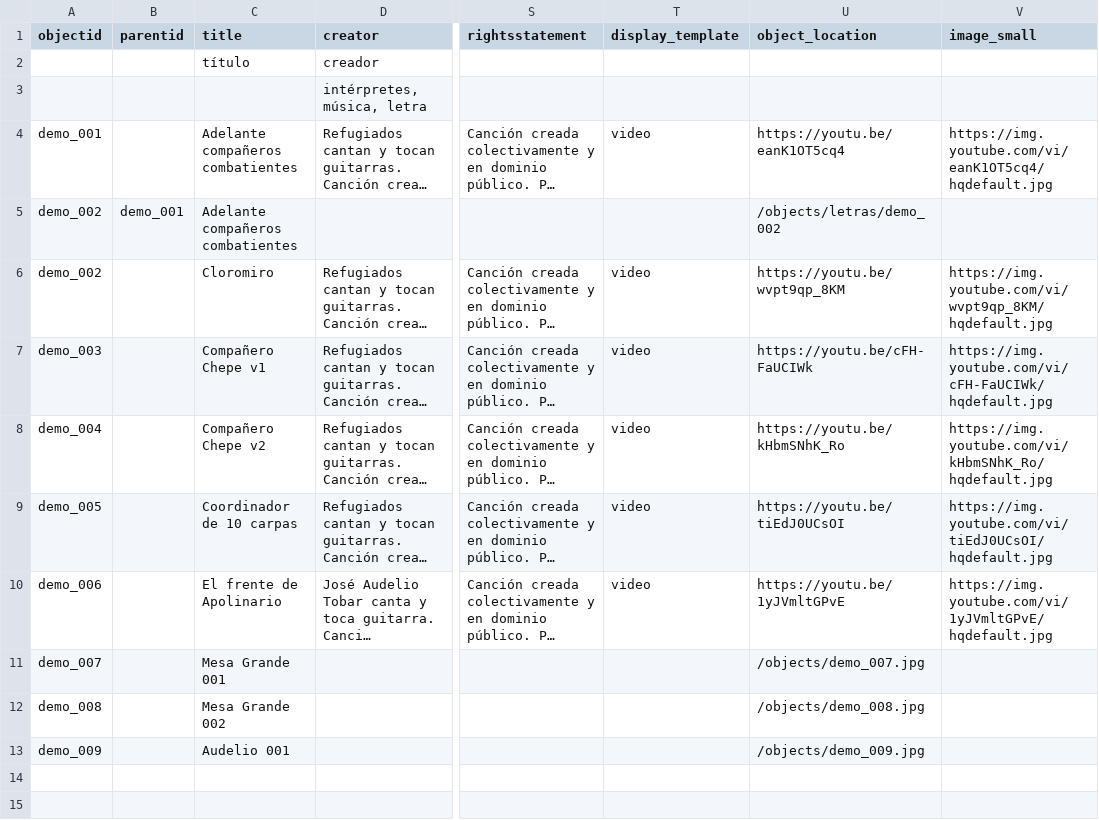
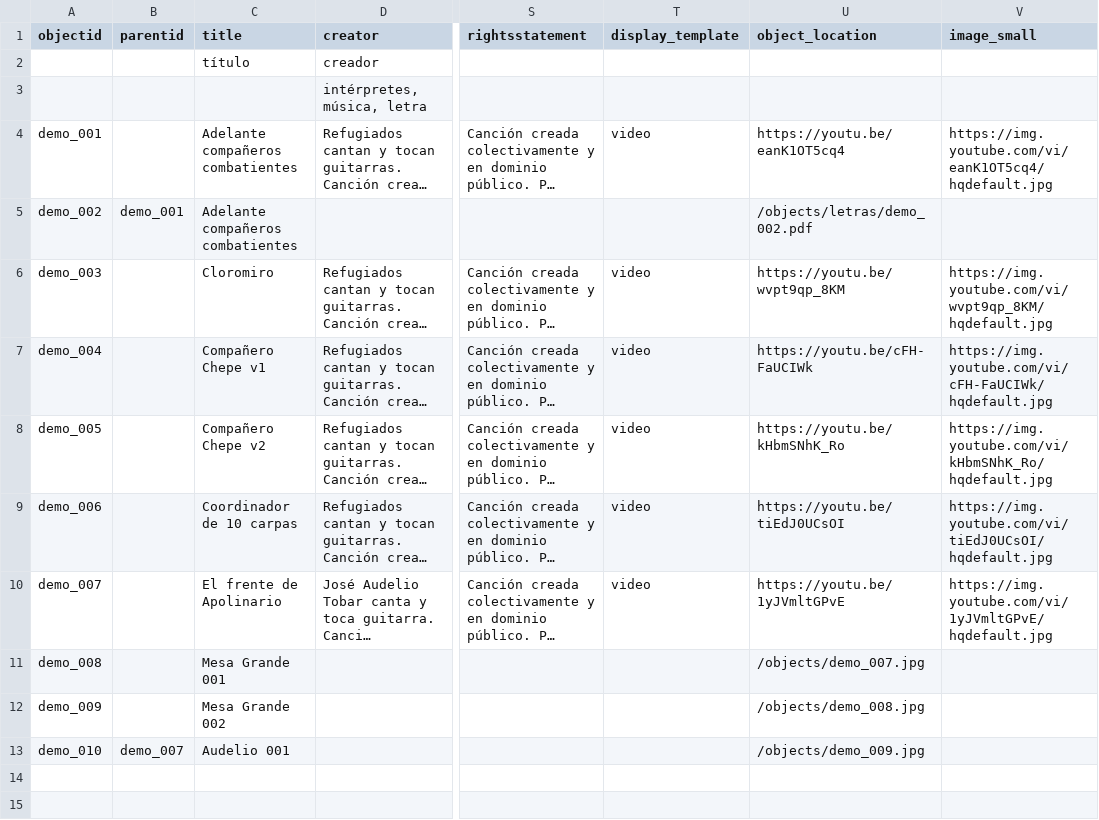
Before and after one commit to musicsurvmem-es/surv-mem-es-sa_draft, a CSV file: _data/demo-compoundobjects-metadata.csv, drawn as a sheet; only a part is shown, gaps mark what is left out; long unchanged cells end in …; the diff names each change by its address in the sheet, - before the commit and + after, or states it on an @@ line.

Commit message:
testing parent objects

```diff
--- a/_data/demo-compoundobjects-metadata.csv
+++ b/_data/demo-compoundobjects-metadata.csv
-U5 (object_location): /objects/letras/demo_002
+U5 (object_location): /objects/letras/demo_002.pdf
-A6 (objectid): demo_002
+A6 (objectid): demo_003
-A7 (objectid): demo_003
+A7 (objectid): demo_004
-A8 (objectid): demo_004
+A8 (objectid): demo_005
-A9 (objectid): demo_005
+A9 (objectid): demo_006
-A10 (objectid): demo_006
+A10 (objectid): demo_007
-A11 (objectid): demo_007
+A11 (objectid): demo_008
-A12 (objectid): demo_008
+A12 (objectid): demo_009
-A13 (objectid): demo_009
+A13 (objectid): demo_010
-B13 (parentid): (empty)
+B13 (parentid): demo_007
```
